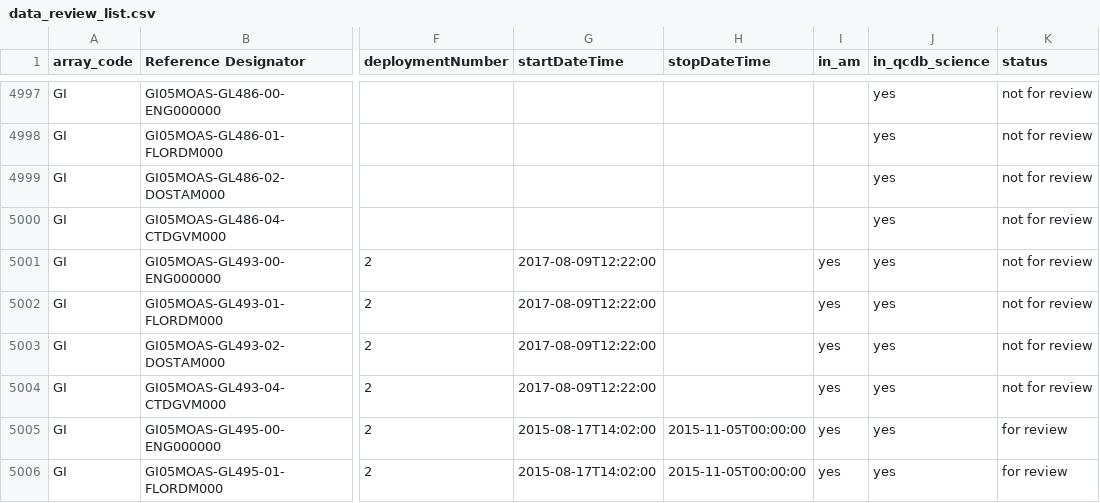
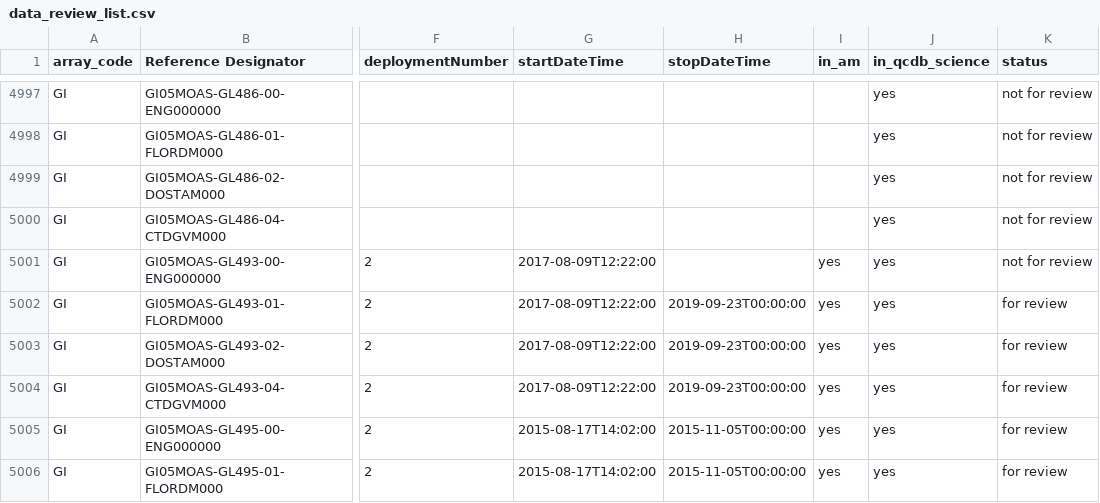
Before and after one commit to ooi-data-lab/data-review-prep, a CSV file: review_list/data_review_list.csv, drawn as a sheet; only a part is shown, gaps mark what is left out; the diff names each change by its address in the sheet, - before the commit and + after, or states it on an @@ line.

Commit message:
review GI05MOAS-GL493

```diff
--- a/review_list/data_review_list.csv
+++ b/review_list/data_review_list.csv
-H5002:H5004 (stopDateTime): (empty)
+H5002:H5004 (stopDateTime): 2019-09-23T00:00:00
-K5002:K5004 (status): not for review
+K5002:K5004 (status): for review
```
